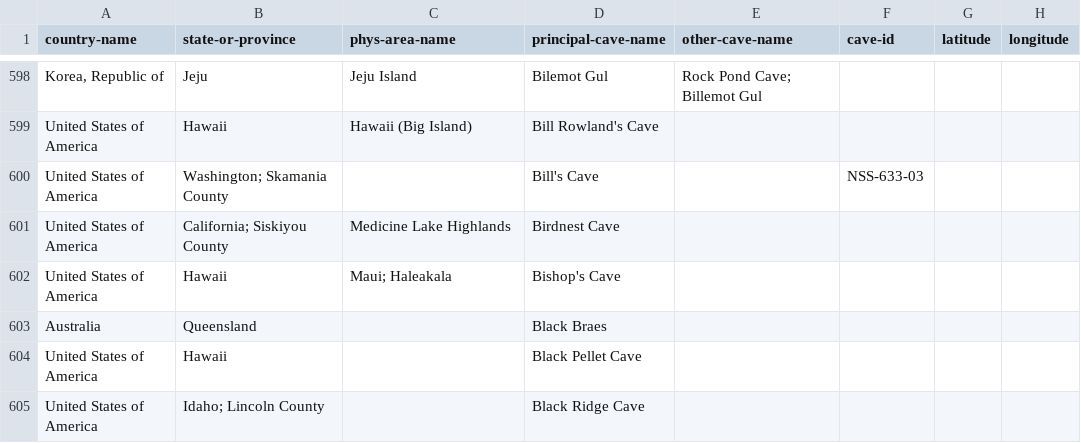
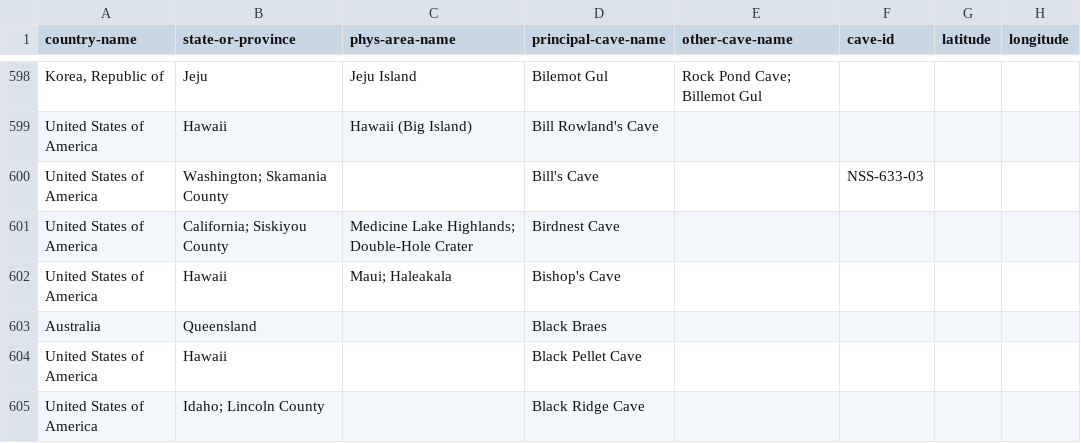
Before and after one commit to nschorgh/CaveXML, a CSV file: Derivatives/allcaves-database.csv, drawn as a sheet; only a part is shown, gaps mark what is left out; the diff covers the shown part only; the diff names each change by its address in the sheet, - before the commit and + after, or states it on an @@ line.

```diff
--- a/Derivatives/allcaves-database.csv
+++ b/Derivatives/allcaves-database.csv
-C601 (phys-area-name): Medicine Lake Highlands
+C601 (phys-area-name): Medicine Lake Highlands; Double-Hole Crater
```
Also changed, not shown: 1 removed row and 39 edited cells elsewhere in this file, 2 other files.
